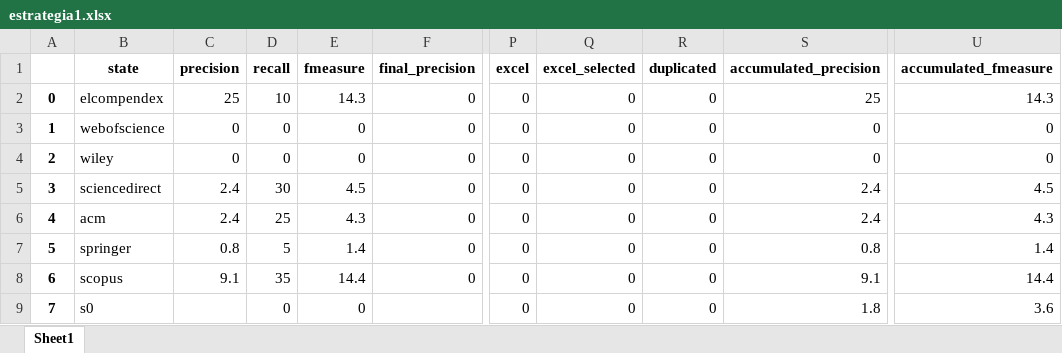
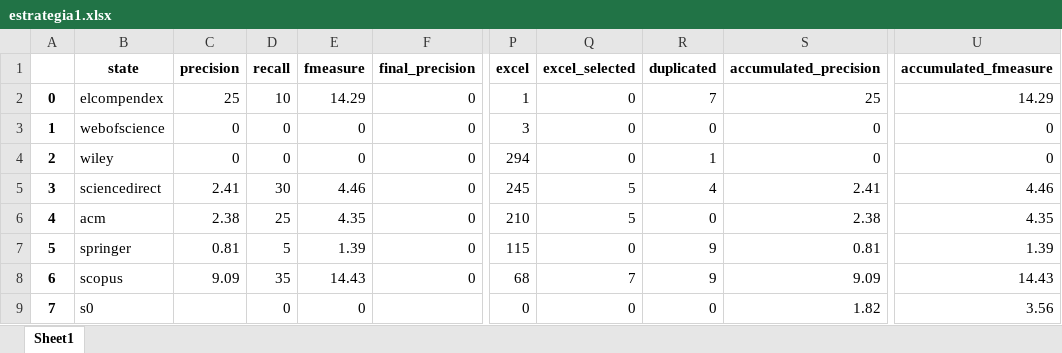
Before and after one commit to gems-uff/hybrid-strategies, an Excel workbook: experiments/experiment_2/notebooks/estrategia1.xlsx, sheet Sheet1, drawn as a sheet; only a part is shown, gaps mark what is left out; values as stored, in another font and other column widths than the file's, no borders; the diff names each change by its address in the sheet, - before the commit and + after, or states it on an @@ line.

Commit message:
alter notebook columns of dataframe and bar chart

```diff
--- a/experiments/experiment_2/notebooks/estrategia1.xlsx (sheet Sheet1)
+++ b/experiments/experiment_2/notebooks/estrategia1.xlsx (sheet Sheet1)
-E2 (fmeasure): 14.3
+E2 (fmeasure): 14.29
-P2 (excel): 0
+P2 (excel): 1
-R2 (duplicated): 0
+R2 (duplicated): 7
-U2 (accumulated_fmeasure): 14.3
+U2 (accumulated_fmeasure): 14.29
-P3 (excel): 0
+P3 (excel): 3
-P4 (excel): 0
+P4 (excel): 294
-R4 (duplicated): 0
+R4 (duplicated): 1
-C5 (precision): 2.4
+C5 (precision): 2.41
-E5 (fmeasure): 4.5
+E5 (fmeasure): 4.46
-P5 (excel): 0
+P5 (excel): 245
-Q5:Q6 (excel_selected): 0
+Q5:Q6 (excel_selected): 5
-R5 (duplicated): 0
+R5 (duplicated): 4
-S5 (accumulated_precision): 2.4
+S5 (accumulated_precision): 2.41
-U5 (accumulated_fmeasure): 4.5
+U5 (accumulated_fmeasure): 4.46
-C6 (precision): 2.4
+C6 (precision): 2.38
-E6 (fmeasure): 4.3
+E6 (fmeasure): 4.35
-P6 (excel): 0
+P6 (excel): 210
-S6 (accumulated_precision): 2.4
+S6 (accumulated_precision): 2.38
-U6 (accumulated_fmeasure): 4.3
+U6 (accumulated_fmeasure): 4.35
-C7 (precision): 0.8
+C7 (precision): 0.81
-E7 (fmeasure): 1.4
+E7 (fmeasure): 1.39
-P7 (excel): 0
+P7 (excel): 115
-R7:R8 (duplicated): 0
+R7:R8 (duplicated): 9
-S7 (accumulated_precision): 0.8
+S7 (accumulated_precision): 0.81
-U7 (accumulated_fmeasure): 1.4
+U7 (accumulated_fmeasure): 1.39
-C8 (precision): 9.1
+C8 (precision): 9.09
-E8 (fmeasure): 14.4
+E8 (fmeasure): 14.43
-P8 (excel): 0
+P8 (excel): 68
-Q8 (excel_selected): 0
+Q8 (excel_selected): 7
-S8 (accumulated_precision): 9.1
+S8 (accumulated_precision): 9.09
-U8 (accumulated_fmeasure): 14.4
+U8 (accumulated_fmeasure): 14.43
-S9 (accumulated_precision): 1.8
+S9 (accumulated_precision): 1.82
-U9 (accumulated_fmeasure): 3.6
+U9 (accumulated_fmeasure): 3.56
```
Also changed, not shown: experiments/experiment_2/notebooks/estrategias.xlsx, experiments/experiment_3/notebooks/estrategia1.xlsx, 2 other files.
